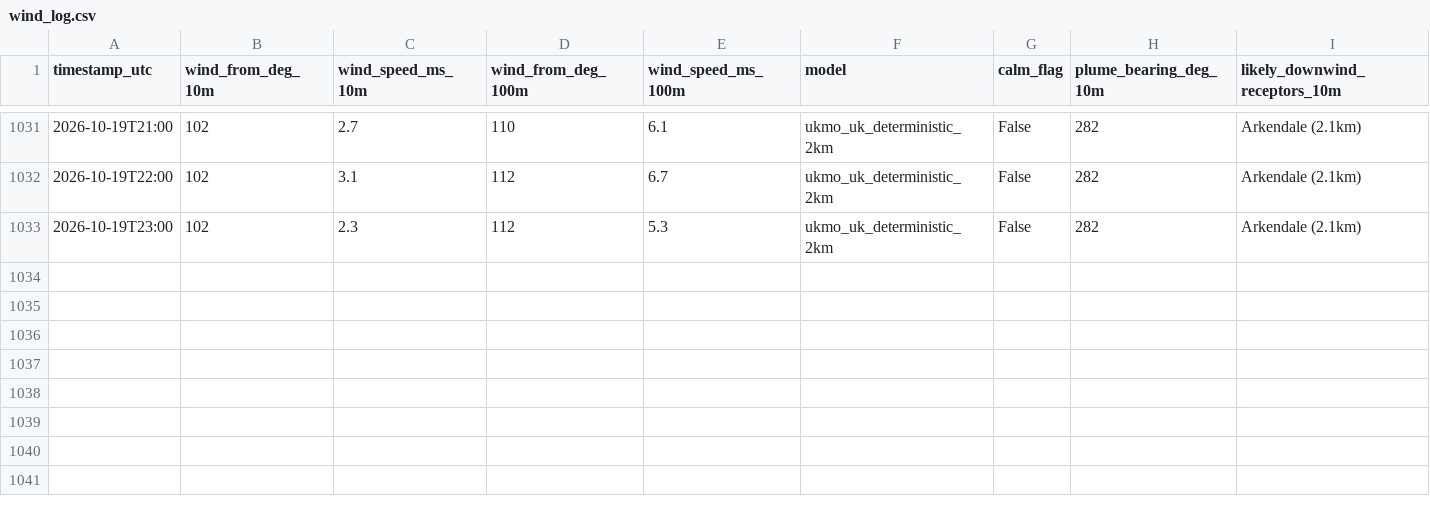
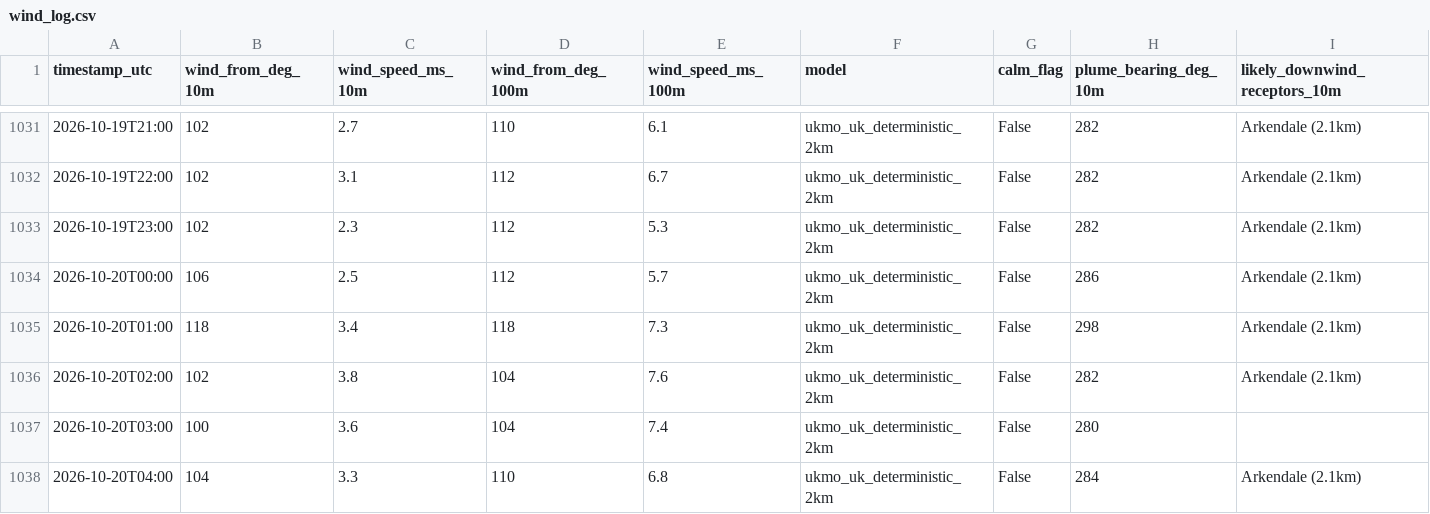
Before and after one commit to Matthew42205/awrp-wind-log, a CSV file: wind_log.csv, drawn as a sheet; only a part is shown, gaps mark what is left out; rows hold the shown columns only; the diff names each change by its address in the sheet, - before the commit and + after, or states it on an @@ line.

```diff
--- a/wind_log.csv
+++ b/wind_log.csv
+row 1034: 2026-10-20T00:00 | 106 | 2.5 | 112 | 5.7 | ukmo_uk_deterministic_2km | False | 286 | Arkendale (2.1km)
+row 1035: 2026-10-20T01:00 | 118 | 3.4 | 118 | 7.3 | ukmo_uk_deterministic_2km | False | 298 | Arkendale (2.1km)
+row 1036: 2026-10-20T02:00 | 102 | 3.8 | 104 | 7.6 | ukmo_uk_deterministic_2km | False | 282 | Arkendale (2.1km)
+row 1037: 2026-10-20T03:00 | 100 | 3.6 | 104 | 7.4 | ukmo_uk_deterministic_2km | False | 280
+row 1038: 2026-10-20T04:00 | 104 | 3.3 | 110 | 6.8 | ukmo_uk_deterministic_2km | False | 284 | Arkendale (2.1km)
```
